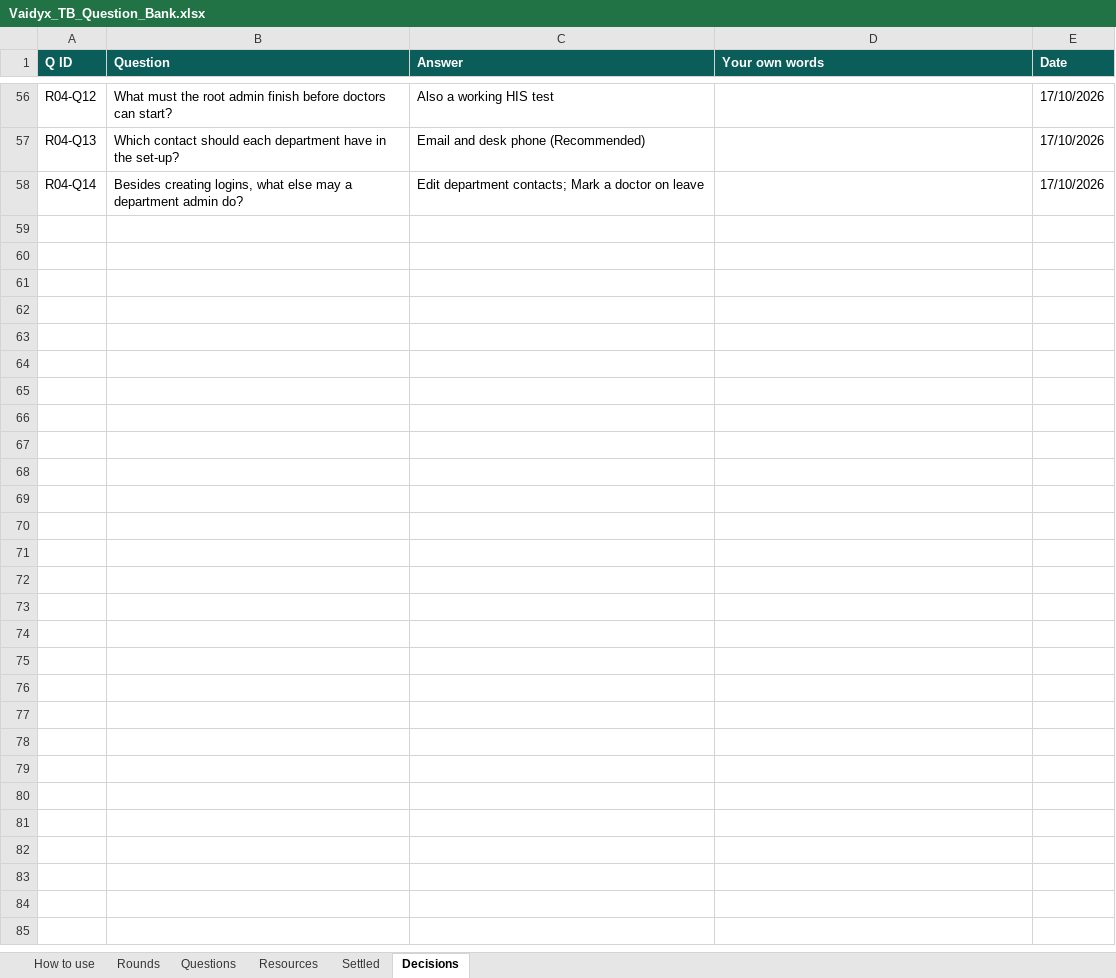
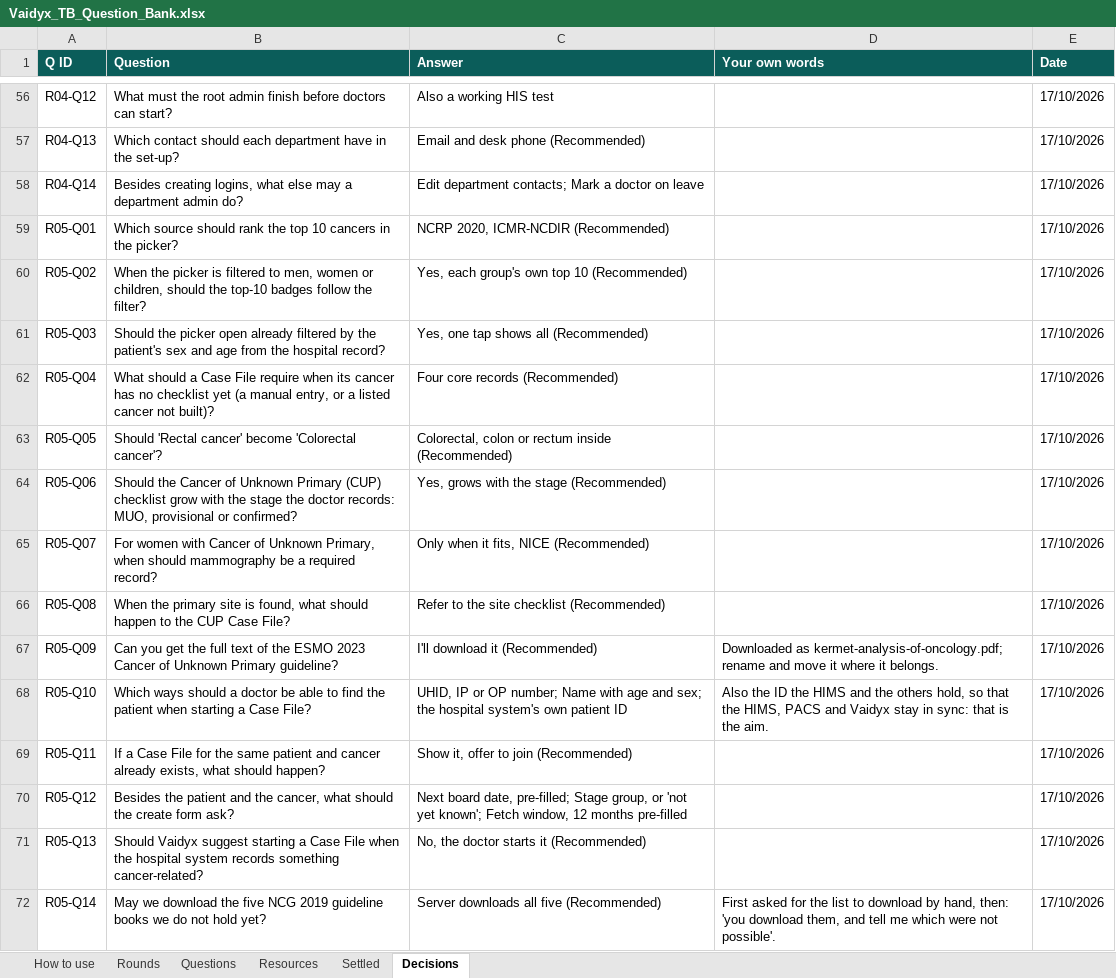
Before and after one commit to Nikhil-Rao20/Vaidyx, an Excel workbook: docs/ui/questions/Vaidyx_TB_Question_Bank.xlsx, sheet Decisions, drawn as a sheet; only a part is shown, gaps mark what is left out; values as stored, in another font and other column widths than the file's, no borders; the diff names each change by its address in the sheet, - before the commit and + after, or states it on an @@ line.

Commit message:
UI-Q05: Round 5 answers (starting a Case File)
Top 10 ranked by NCRP 2020, per filter group; the picker opens filtered by the
patient's sex and age; four core records when a cancer has no checklist;
one Colorectal entry with colon or rectum; the CUP checklist grows with the
stage (MUO, provisional, confirmed), mammography only when it fits (NICE), a
found primary is referred to its site checklist; find the patient by UHID /
IP / OP No., name with age and sex, and the HIS's own ID (one key across HIS,
PACS and Vaidyx); an existing Case File is shown with an offer to join; the
create form asks the board date, the stage group (or not yet known) and the
fetch window; only the doctor starts a Case File. Resources placed in the
guideline library: ESMO 2023 CUP guideline and 13 NCG documents.

```diff
--- a/docs/ui/questions/Vaidyx_TB_Question_Bank.xlsx (sheet Decisions)
+++ b/docs/ui/questions/Vaidyx_TB_Question_Bank.xlsx (sheet Decisions)
+row 59: R05-Q01 | Which source should rank the top 10 cancers in the picker? | NCRP 2020, ICMR-NCDIR (Recommended) |  | 17/10/2026
+row 60: R05-Q02 | When the picker is filtered to men, women or children, should the top-10 badges follow the filter? | Yes, each group's own top 10 (Recommended) |  | 17/10/2026
+row 61: R05-Q03 | Should the picker open already filtered by the patient's sex and age from the hospital record? | Yes, one tap shows all (Recommended) |  | 17/10/2026
+row 62: R05-Q04 | What should a Case File require when its cancer has no checklist yet (a manual entry, or a listed cancer not built)? | Four core records (Recommended) |  | 17/10/2026
+row 63: R05-Q05 | Should 'Rectal cancer' become 'Colorectal cancer'? | Colorectal, colon or rectum inside (Recommended) |  | 17/10/2026
+row 64: R05-Q06 | Should the Cancer of Unknown Primary (CUP) checklist grow with the stage the doctor records: MUO, provisional or confirmed? | Yes, grows with the stage (Recommended) |  | 17/10/2026
+row 65: R05-Q07 | For women with Cancer of Unknown Primary, when should mammography be a required record? | Only when it fits, NICE (Recommended) |  | 17/10/2026
+row 66: R05-Q08 | When the primary site is found, what should happen to the CUP Case File? | Refer to the site checklist (Recommended) |  | 17/10/2026
+row 67: R05-Q09 | Can you get the full text of the ESMO 2023 Cancer of Unknown Primary guideline? | I'll download it (Recommended) | Downloaded as kermet-analysis-of-oncology.pdf; rename and move it where it belongs. | 17/10/2026
+row 68: R05-Q10 | Which ways should a doctor be able to find the patient when starting a Case File? | UHID, IP or OP number; Name with age and sex; the hospital system's own patient ID | Also the ID the HIMS and the others hold, so that the HIMS, PACS and Vaidyx stay in sync: that is the aim. | 17/10/2026
+row 69: R05-Q11 | If a Case File for the same patient and cancer already exists, what should happen? | Show it, offer to join (Recommended) |  | 17/10/2026
+row 70: R05-Q12 | Besides the patient and the cancer, what should the create form ask? | Next board date, pre-filled; Stage group, or 'not yet known'; Fetch window, 12 months pre-filled |  | 17/10/2026
+row 71: R05-Q13 | Should Vaidyx suggest starting a Case File when the hospital system records something cancer-related? | No, the doctor starts it (Recommended) |  | 17/10/2026
+row 72: R05-Q14 | May we download the five NCG 2019 guideline books we do not hold yet? | Server downloads all five (Recommended) | First asked for the list to download by hand, then: 'you download them, and tell me which were not possible'. | 17/10/2026
```
Also changed, not shown: sheet Questions, sheet Resources, sheet Settled, sheet Rounds, 2 other files.
